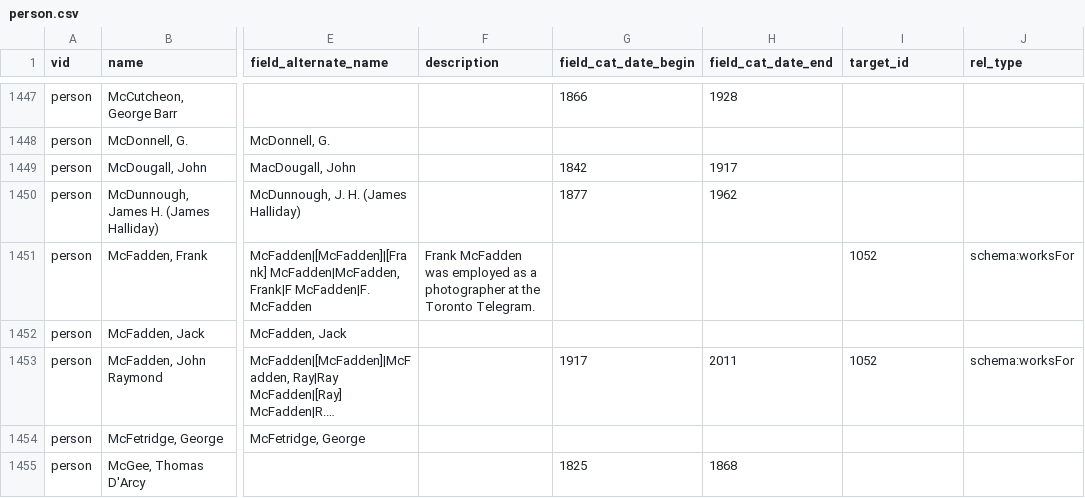
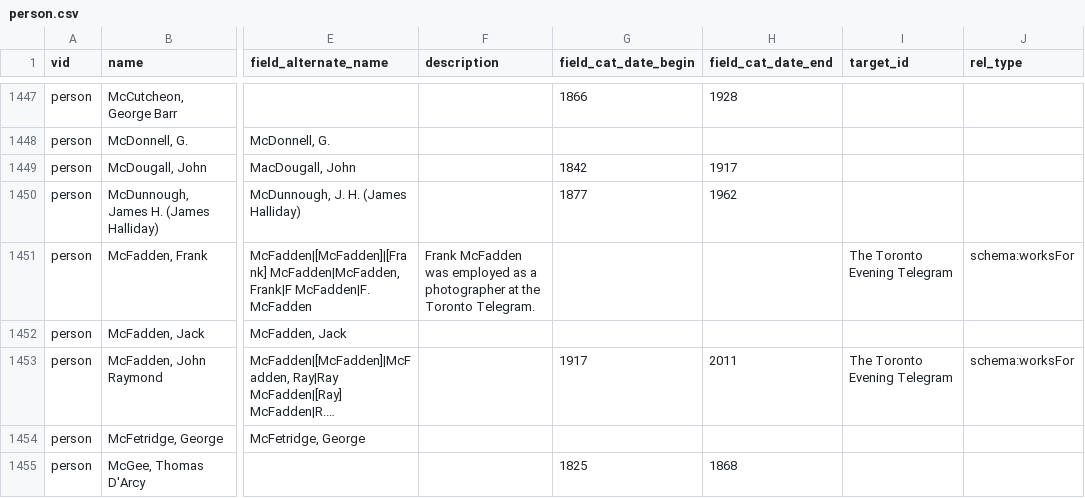
Before and after one commit to yorkulibraries/yudl_defaults, a CSV file: migrate/person.csv, drawn as a sheet; only a part is shown, gaps mark what is left out; long unchanged cells end in …; the diff covers the shown part only; the diff names each change by its address in the sheet, - before the commit and + after, or states it on an @@ line.

Commit message:
Fix The Toronto Evening Telegram worksFor schema; resolves #33.

```diff
--- a/migrate/person.csv
+++ b/migrate/person.csv
-I1451 (target_id): 1052
+I1451 (target_id): The Toronto Evening Telegram
-I1453 (target_id): 1052
+I1453 (target_id): The Toronto Evening Telegram
```
Also changed, not shown: 84 edited cells elsewhere in this file.
